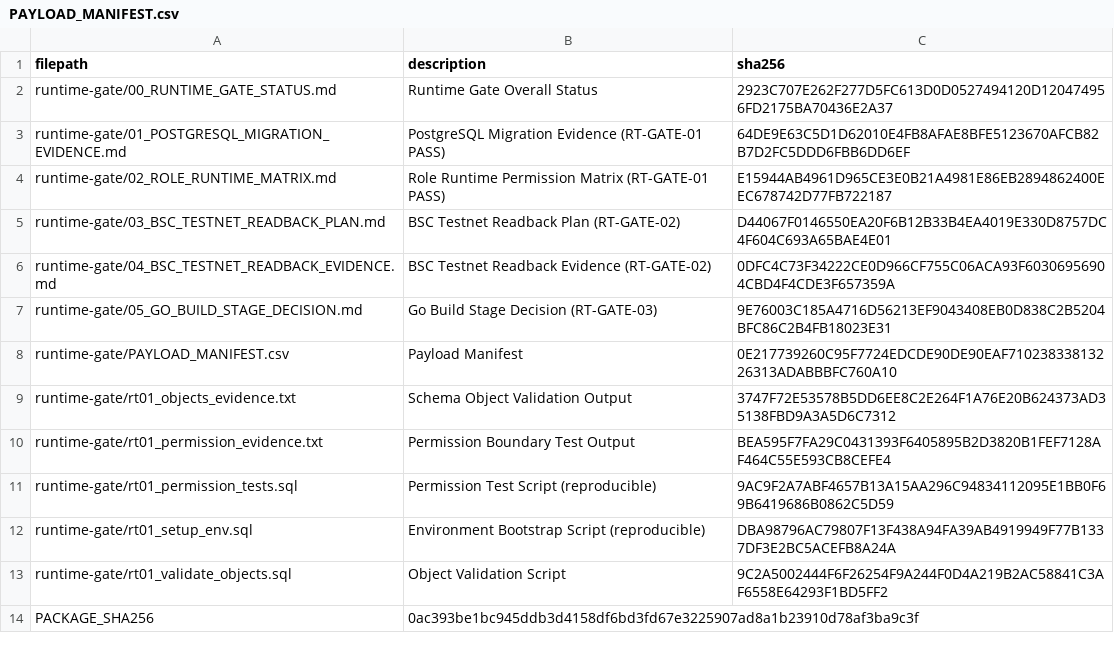
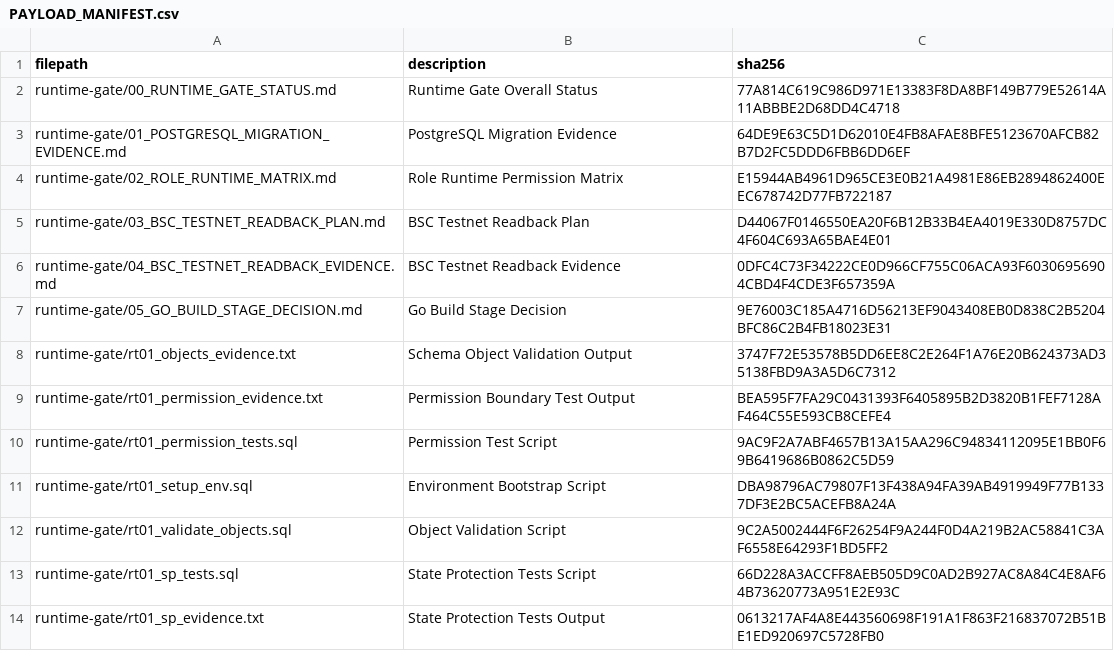
Before and after one commit to pandy123321/bnb-presale-minimal, a CSV file: docs/current/go-backend-v2/runtime-gate/PAYLOAD_MANIFEST.csv, drawn as a sheet.

```diff
--- a/docs/current/go-backend-v2/runtime-gate/PAYLOAD_MANIFEST.csv
+++ b/docs/current/go-backend-v2/runtime-gate/PAYLOAD_MANIFEST.csv
@@ -1,14 +1,14 @@
 filepath,description,sha256
-runtime-gate/00_RUNTIME_GATE_STATUS.md,Runtime Gate Overall Status,2923C707E262F277D5FC613D0D0527494120D120474956FD2175BA70436E2A37
-runtime-gate/01_POSTGRESQL_MIGRATION_EVIDENCE.md,PostgreSQL Migration Evidence (RT-GATE-01 PASS),64DE9E63C5D1D62010E4FB8AFAE8BFE5123670AFCB82B7D2FC5DDD6FBB6DD6EF
-runtime-gate/02_ROLE_RUNTIME_MATRIX.md,Role Runtime Permission Matrix (RT-GATE-01 PASS),E15944AB4961D965CE3E0B21A4981E86EB2894862400EEC678742D77FB722187
-runtime-gate/03_BSC_TESTNET_READBACK_PLAN.md,BSC Testnet Readback Plan (RT-GATE-02),D44067F0146550EA20F6B12B33B4EA4019E330D8757DC4F604C693A65BAE4E01
-runtime-gate/04_BSC_TESTNET_READBACK_EVIDENCE.md,BSC Testnet Readback Evidence (RT-GATE-02),0DFC4C73F34222CE0D966CF755C06ACA93F60306956904CBD4F4CDE3F657359A
-runtime-gate/05_GO_BUILD_STAGE_DECISION.md,Go Build Stage Decision (RT-GATE-03),9E76003C185A4716D56213EF9043408EB0D838C2B5204BFC86C2B4FB18023E31
-runtime-gate/PAYLOAD_MANIFEST.csv,Payload Manifest,0E217739260C95F7724EDCDE90DE90EAF71023833813226313ADABBBFC760A10
+runtime-gate/00_RUNTIME_GATE_STATUS.md,Runtime Gate Overall Status,77A814C619C986D971E13383F8DA8BF149B779E52614A11ABBBE2D68DD4C4718
+runtime-gate/01_POSTGRESQL_MIGRATION_EVIDENCE.md,PostgreSQL Migration Evidence,64DE9E63C5D1D62010E4FB8AFAE8BFE5123670AFCB82B7D2FC5DDD6FBB6DD6EF
+runtime-gate/02_ROLE_RUNTIME_MATRIX.md,Role Runtime Permission Matrix,E15944AB4961D965CE3E0B21A4981E86EB2894862400EEC678742D77FB722187
+runtime-gate/03_BSC_TESTNET_READBACK_PLAN.md,BSC Testnet Readback Plan,D44067F0146550EA20F6B12B33B4EA4019E330D8757DC4F604C693A65BAE4E01
+runtime-gate/04_BSC_TESTNET_READBACK_EVIDENCE.md,BSC Testnet Readback Evidence,0DFC4C73F34222CE0D966CF755C06ACA93F60306956904CBD4F4CDE3F657359A
+runtime-gate/05_GO_BUILD_STAGE_DECISION.md,Go Build Stage Decision,9E76003C185A4716D56213EF9043408EB0D838C2B5204BFC86C2B4FB18023E31
 runtime-gate/rt01_objects_evidence.txt,Schema Object Validation Output,3747F72E53578B5DD6EE8C2E264F1A76E20B624373AD35138FBD9A3A5D6C7312
 runtime-gate/rt01_permission_evidence.txt,Permission Boundary Test Output,BEA595F7FA29C0431393F6405895B2D3820B1FEF7128AF464C55E593CB8CEFE4
-runtime-gate/rt01_permission_tests.sql,Permission Test Script (reproducible),9AC9F2A7ABF4657B13A15AA296C94834112095E1BB0F69B6419686B0862C5D59
-runtime-gate/rt01_setup_env.sql,Environment Bootstrap Script (reproducible),DBA98796AC79807F13F438A94FA39AB4919949F77B1337DF3E2BC5ACEFB8A24A
+runtime-gate/rt01_permission_tests.sql,Permission Test Script,9AC9F2A7ABF4657B13A15AA296C94834112095E1BB0F69B6419686B0862C5D59
+runtime-gate/rt01_setup_env.sql,Environment Bootstrap Script,DBA98796AC79807F13F438A94FA39AB4919949F77B1337DF3E2BC5ACEFB8A24A
 runtime-gate/rt01_validate_objects.sql,Object Validation Script,9C2A5002444F6F26254F9A244F0D4A219B2AC58841C3AF6558E64293F1BD5FF2
-PACKAGE_SHA256,0ac393be1bc945ddb3d4158df6bd3fd67e3225907ad8a1b23910d78af3ba9c3f,
+runtime-gate/rt01_sp_tests.sql,State Protection Tests Script,66D228A3ACCFF8AEB505D9C0AD2B927AC8A84C4E8AF64B73620773A951E2E93C
+runtime-gate/rt01_sp_evidence.txt,State Protection Tests Output,0613217AF4A8E443560698F191A1F863F216837072B51BE1ED920697C5728FB0
```
Also changed, not shown: 4 other files.
